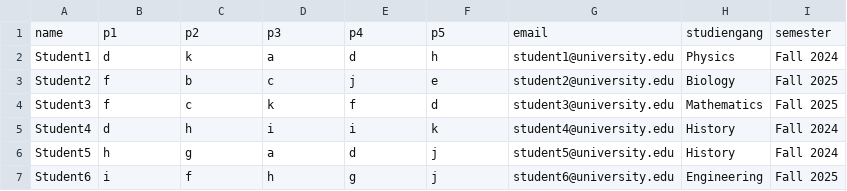
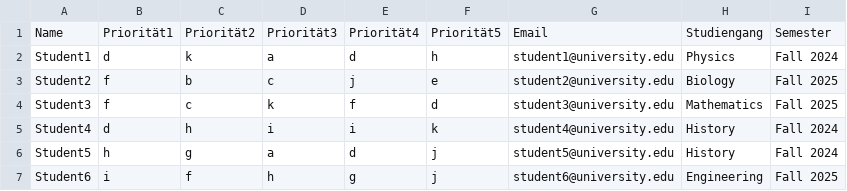
Before and after one commit to DemianFlury/Lawdays, a CSV file: test5.csv, drawn as a sheet; only a part is shown.

```diff
--- a/test5.csv
+++ b/test5.csv
@@ -1,2 +1,2 @@
-name,p1,p2,p3,p4,p5,email,studiengang,semester
+Name,Priorität1,Priorität2,Priorität3,Priorität4,Priorität5,Email,Studiengang,Semester
 Student1,d,k,a,d,h,student1@university.edu,Physics,Fall 2024
```
Also changed, not shown: 3 other files.
